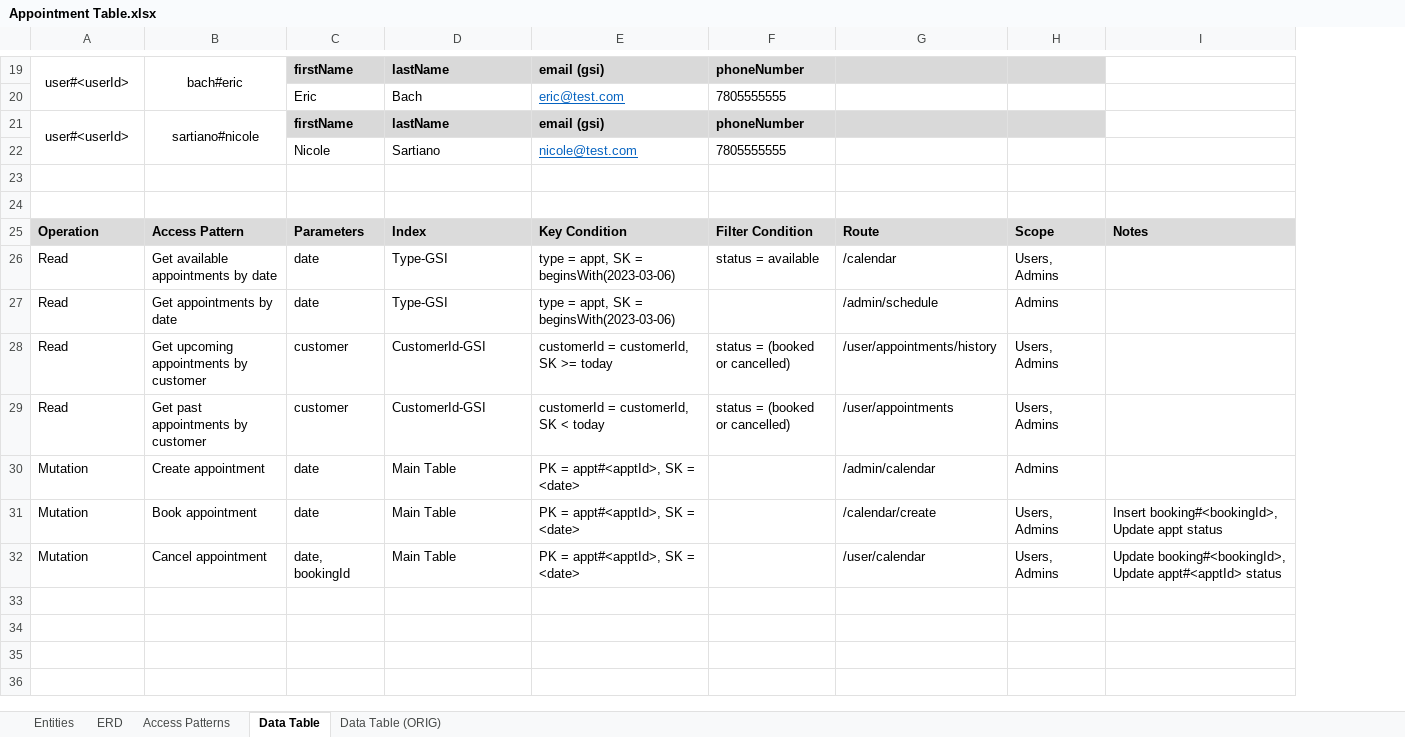
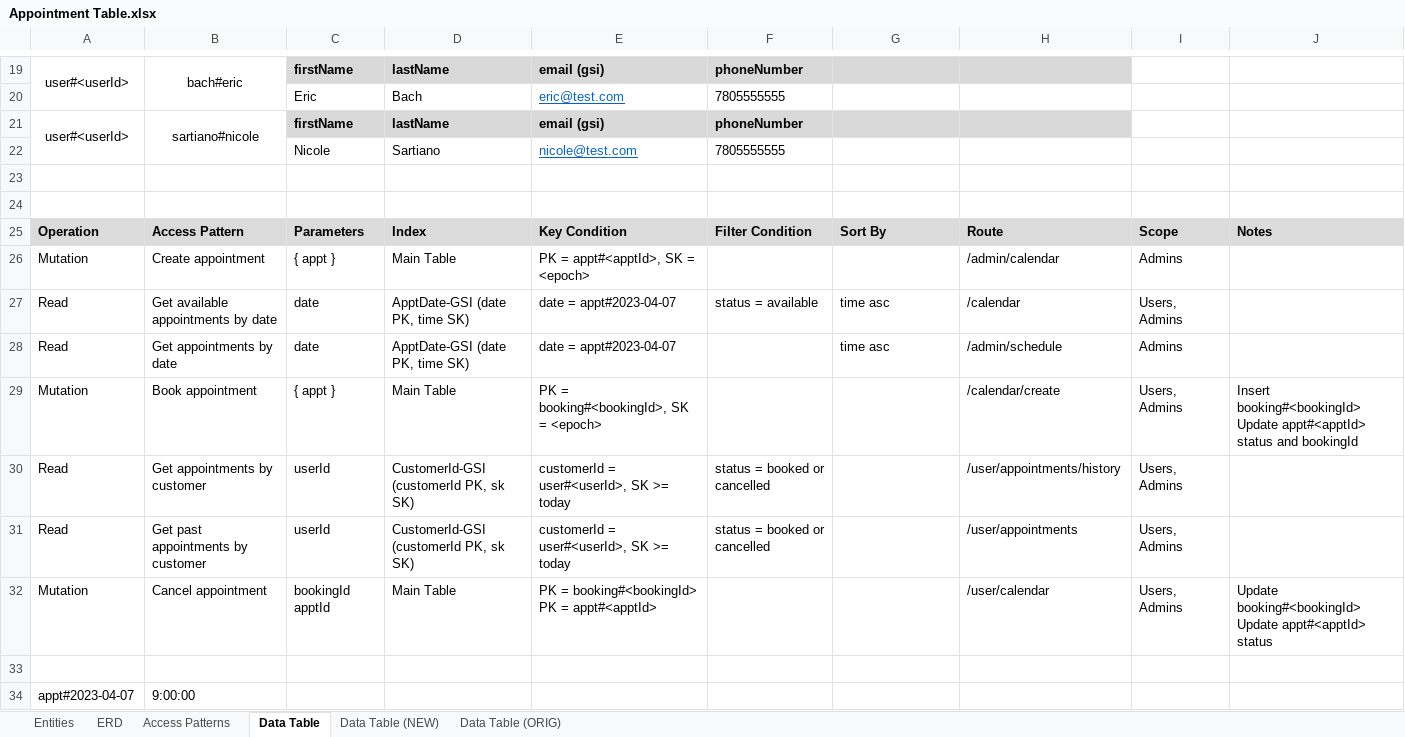
Before and after one commit to eric-bach/schedular, an Excel workbook: Appointment Table.xlsx, sheet Data Table, drawn as a sheet; only a part is shown, gaps mark what is left out; values as stored, in another font and other column widths than the file's, no borders; removed rows and columns are numbered as before the commit, all else as after; ↵ is a line break in a cell; the diff covers the shown part only; the diff names each change by its address in the sheet, - before the commit and + after, or states it on an @@ line.

```diff
--- a/Appointment Table.xlsx (sheet Data Table)
+++ b/Appointment Table.xlsx (sheet Data Table)
+sheet tab: Data Table (NEW)
-column E, rows 19-29: email (gsi) | eric@test.com | email (gsi) | nicole@test.com |  |  | Key Condition | type = appt, SK = beginsWith(2023-03-06) | type = appt, SK = beginsWith(2023-03-06) | customerId = customerId, SK >= today | customerId = customerId, SK < today; row 32: PK = appt#<apptId>, SK = <date>
+column E, rows 19-25: email (gsi) | eric@test.com | email (gsi) | nicole@test.com |  |  | Key Condition; rows 27-28: date = appt#2023-04-07 | date = appt#2023-04-07; rows 30-32: customerId = user#<userId>, SK >= today | customerId = user#<userId>, SK >= today | PK = booking#<bookingId> ↵ PK = appt#<apptId>
+column F, rows 19-25: phoneNumber | 7805555555 | phoneNumber | 7805555555 |  |  | Filter Condition; row 27: status = available; rows 30-31: status = booked or cancelled | status = booked or cancelled
-column I, row 25: Notes; row 32: Update booking#<bookingId>, Update appt#<apptId> status
+column J, row 25: Notes; row 32: Update booking#<bookingId> ↵ Update appt#<apptId> status
-G19: phoneNumber
+G19: (empty)
-I19 fill: #D9D9D9
+I19 fill: none
-G20: 7805555555
+G20: (empty)
-G21: phoneNumber
+G21: (empty)
-I21 fill: #D9D9D9
+I21 fill: none
-G22: 7805555555
+G22: (empty)
-G25: Filter Condition
+G25: Sort By
+row 26: Mutation | Create appointment | { appt } | Main Table | PK = appt#<apptId>, SK = <epoch> |  |  | /admin/calendar | Admins
-D27:D28: Type-GSI
+D27:D28: ApptDate-GSI (date PK, time SK)
-G27: status = available
+G27: time asc
-G28: (empty)
+G28: time asc
+row 29: Mutation | Book appointment | { appt } | Main Table | PK = booking#<bookingId>, SK = <epoch> |  |  | /calendar/create | Users, Admins | Insert booking#<bookingId> ↵ Update appt#<apptId> status and bookingId
-B30: Get upcoming appointments by customer
+B30: Get appointments by customer
-C30:C31: customer
+C30:C31: userId
-D30:D31: CustomerId-GSI
+D30:D31: CustomerId-GSI (customerId PK, sk SK)
-G30:G31: status = (booked or cancelled)
+G30:G31: (empty)
-row 30: Mutation | Create appointment | date | Main Table | PK = appt#<apptId>, SK = <date> |  | /admin/calendar | Admins
-row 31: Mutation | Book appointment | date | Main Table | PK = appt#<apptId>, SK = <date> |  | /calendar/create | Users, Admins | Insert booking#<bookingId>, Update appt status
-C32: date, bookingId
+C32: bookingId ↵ apptId
+row 33: (empty)
+row 34: appt#2023-04-07 | 9:00:00
```
Also changed, not shown: 10 added rows, 10 removed rows, 4 edited cells, cell formats and merged cells elsewhere in this sheet, 17 other files.
